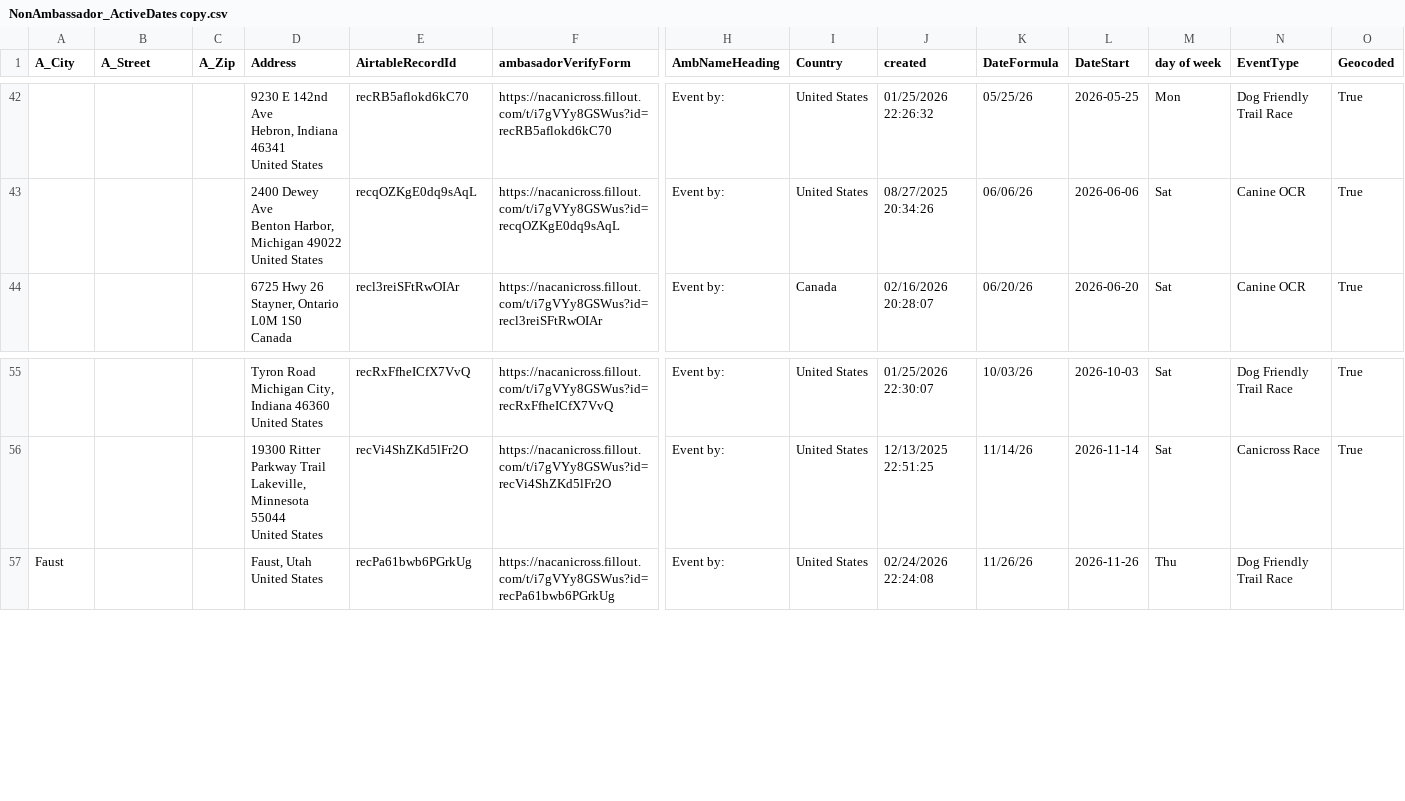
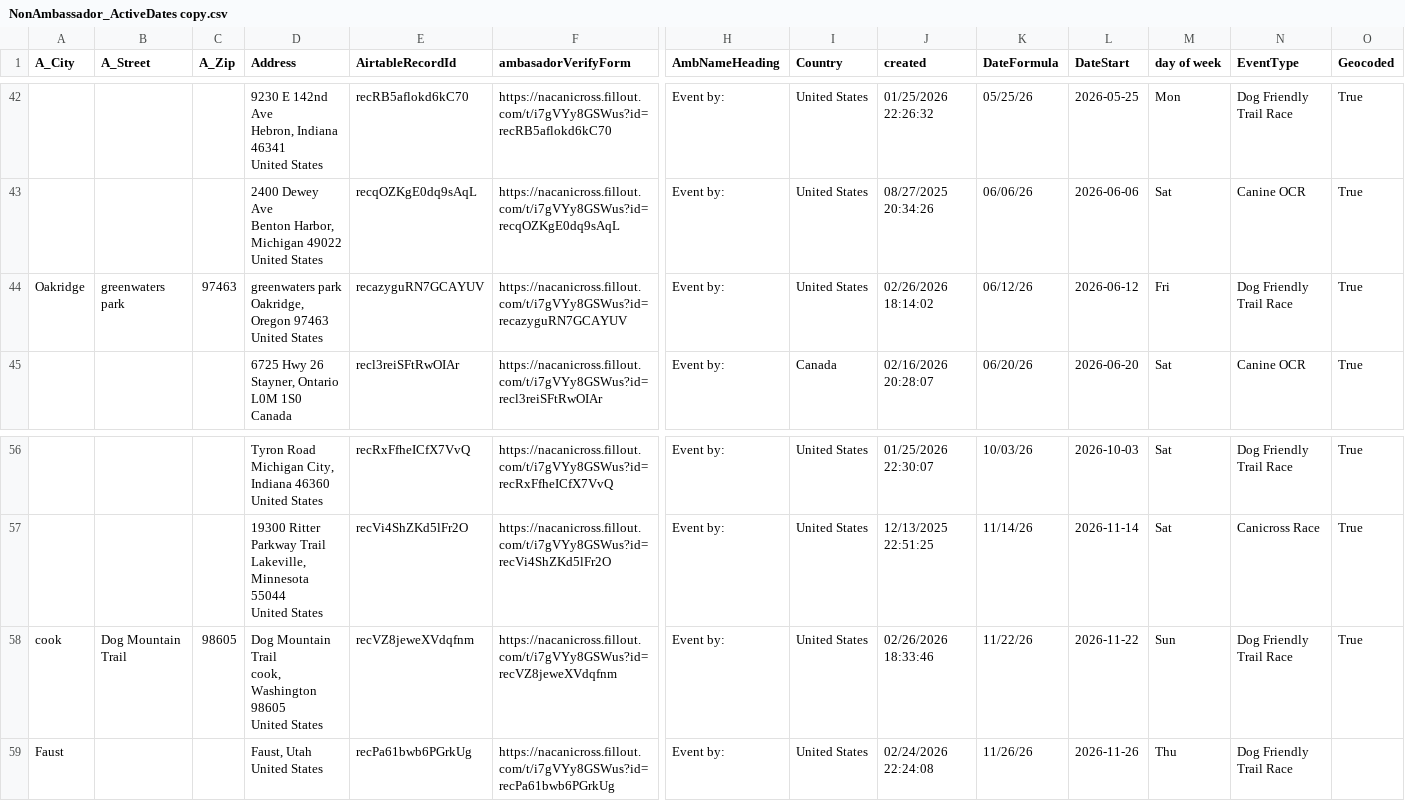
Before and after one commit to kyle-kemper/test-map, a CSV file: NonAmbassador_ActiveDates copy.csv, drawn as a sheet; only a part is shown, gaps mark what is left out; rows hold the shown columns only; ↵ is a line break in a cell; the diff names each change by its address in the sheet, - before the commit and + after, or states it on an @@ line.

```diff
--- a/NonAmbassador_ActiveDates copy.csv
+++ b/NonAmbassador_ActiveDates copy.csv
+row 44: Oakridge | greenwaters park | 97463 | greenwaters park ↵ Oakridge, Oregon 97463 ↵ United States | recazyguRN7GCAYUV | https://nacanicross.fillout.com/t/i7gVYy8GSWus?id=recazyguRN7GCAYUV | Event by: | United States | 02/26/2026 18:14:02 | 06/12/26 | 2026-06-12 | Fri | Dog Friendly Trail Race | True
+row 58: cook | Dog Mountain Trail | 98605 | Dog Mountain Trail ↵ cook, Washington 98605 ↵ United States | recVZ8jeweXVdqfnm | https://nacanicross.fillout.com/t/i7gVYy8GSWus?id=recVZ8jeweXVdqfnm | Event by: | United States | 02/26/2026 18:33:46 | 11/22/26 | 2026-11-22 | Sun | Dog Friendly Trail Race | True
```
